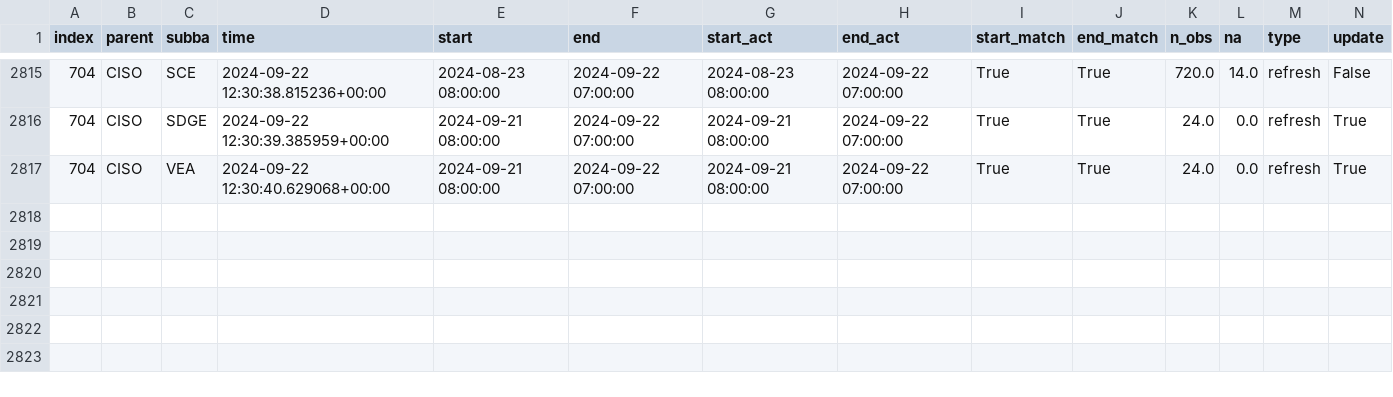
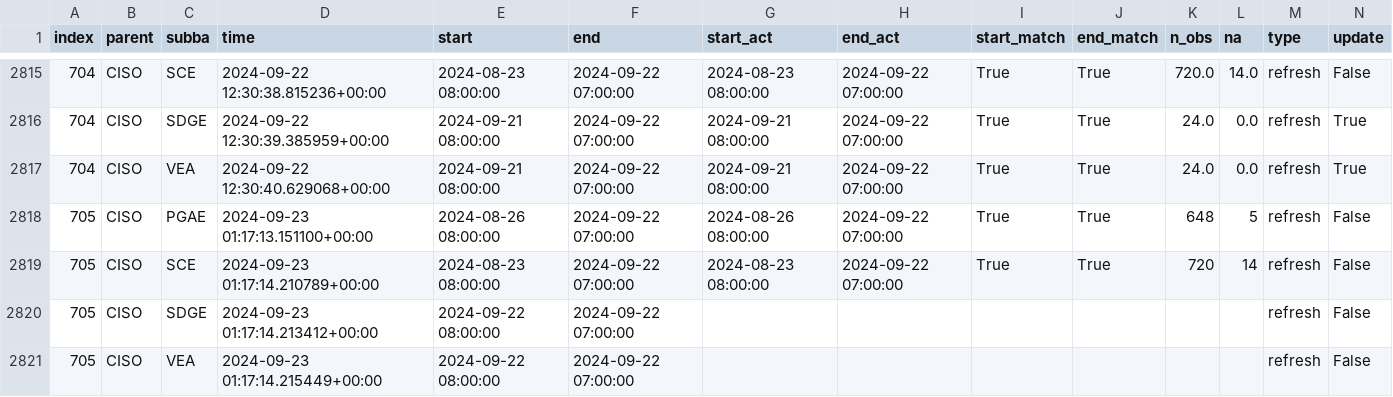
Before and after one commit to laughing-train/literate-train, a CSV file: metadata/ciso_log_py.csv, drawn as a sheet; only a part is shown, gaps mark what is left out; rows hold the shown columns only; the diff names each change by its address in the sheet, - before the commit and + after, or states it on an @@ line.

Commit message:
Auto update of the data

```diff
--- a/metadata/ciso_log_py.csv
+++ b/metadata/ciso_log_py.csv
+row 2818: 705 | CISO | PGAE | 2024-09-23 01:17:13.151100+00:00 | 2024-08-26 08:00:00 | 2024-09-22 07:00:00 | 2024-08-26 08:00:00 | 2024-09-22 07:00:00 | True | True | 648 | 5 | refresh | False
+row 2819: 705 | CISO | SCE | 2024-09-23 01:17:14.210789+00:00 | 2024-08-23 08:00:00 | 2024-09-22 07:00:00 | 2024-08-23 08:00:00 | 2024-09-22 07:00:00 | True | True | 720 | 14 | refresh | False
+row 2820: 705 | CISO | SDGE | 2024-09-23 01:17:14.213412+00:00 | 2024-09-22 08:00:00 | 2024-09-22 07:00:00 |  |  |  |  |  |  | refresh | False
+row 2821: 705 | CISO | VEA | 2024-09-23 01:17:14.215449+00:00 | 2024-09-22 08:00:00 | 2024-09-22 07:00:00 |  |  |  |  |  |  | refresh | False
```
Also changed, not shown: 2 other files.
